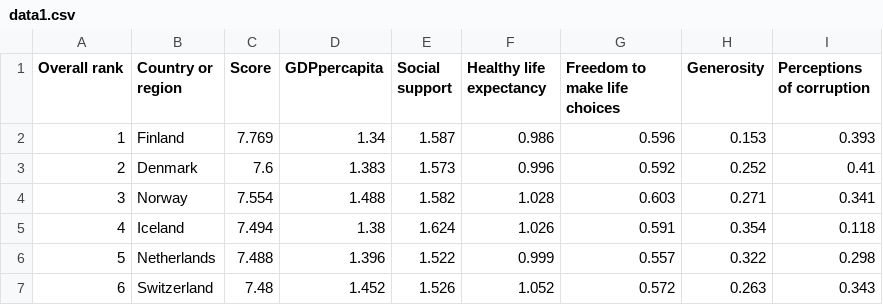
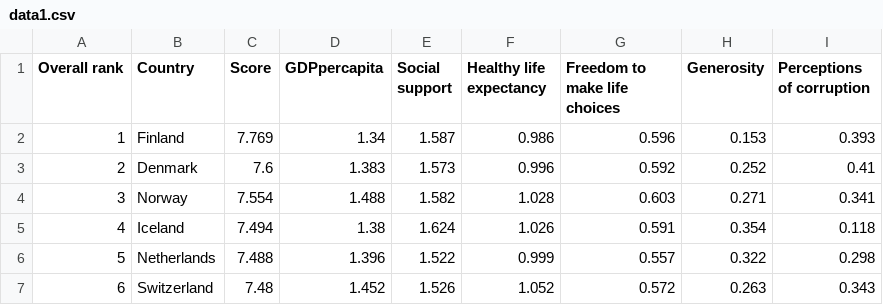
Before and after one commit to ewirichaga/pract2d3ewirichaga, a CSV file: data1.csv, drawn as a sheet; only a part is shown.

```diff
--- a/data1.csv
+++ b/data1.csv
@@ -1,2 +1,2 @@
-Overall rank,Country or region,Score,GDPpercapita,Social support,Healthy life expectancy,Freedom to make life choices,Generosity,Perceptions of corruption
+Overall rank,Country,Score,GDPpercapita,Social support,Healthy life expectancy,Freedom to make life choices,Generosity,Perceptions of corruption
 1,Finland,7.769,1.34,1.587,0.986,0.596,0.153,0.393
```
Also changed, not shown: 1 other file.
